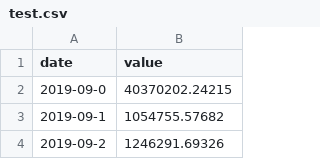
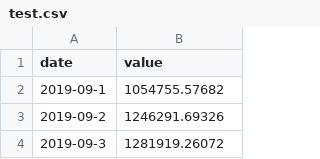
Before and after one commit to ragrand/d3examples, a CSV file: test.csv, drawn as a sheet; only a part is shown; the shorter side is filled out with more unchanged rows.

Commit message:
Update test.csv

```diff
--- a/test.csv
+++ b/test.csv
@@ -1,3 +1,2 @@
 date,value
-2019-09-0,40370202.24215
 2019-09-1,1054755.57682
```
